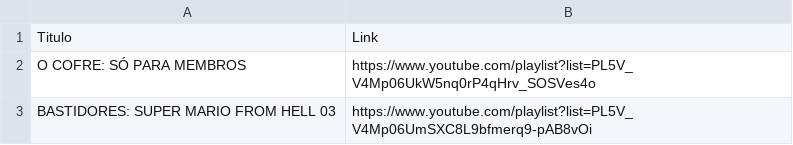
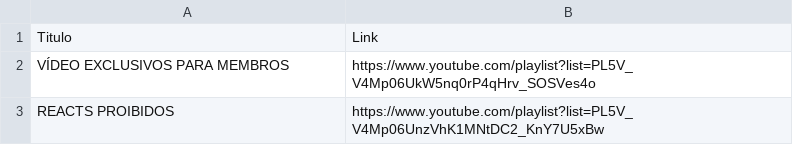
Before and after one commit to guiadorno/pitronflix-dados, a CSV file: playlists.csv, drawn as a sheet.

Commit message:
Add files via upload

```diff
--- a/playlists.csv
+++ b/playlists.csv
@@ -1,3 +1,3 @@
 Titulo,Link
-O COFRE: SÓ PARA MEMBROS,https://www.youtube.com/playlist?list=PL5V_V4Mp06UkW5nq0rP4qHrv_SOSVes4o
-BASTIDORES: SUPER MARIO FROM HELL 03,https://www.youtube.com/playlist?list=PL5V_V4Mp06UmSXC8L9bfmerq9-pAB8vOi
+VÍDEO EXCLUSIVOS PARA MEMBROS,https://www.youtube.com/playlist?list=PL5V_V4Mp06UkW5nq0rP4qHrv_SOSVes4o
+REACTS PROIBIDOS,https://www.youtube.com/playlist?list=PL5V_V4Mp06UnzVhK1MNtDC2_KnY7U5xBw
```
